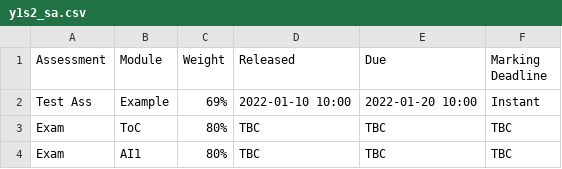
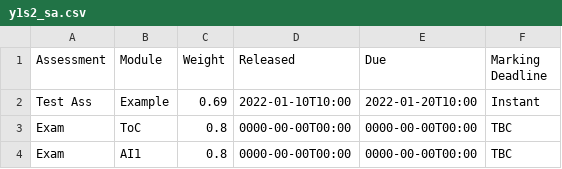
Before and after one commit to MattyTheHacker/FirstYearCSResources, a CSV file: data/y1s2_sa.csv, drawn as a sheet.

Commit message:
change testing data

```diff
--- a/data/y1s2_sa.csv
+++ b/data/y1s2_sa.csv
@@ -1,4 +1,4 @@
 "Assessment","Module","Weight","Released","Due","Marking Deadline"
-"Test Ass","Example","69%","2022-01-10 10:00", "2022-01-20 10:00", "Instant"
-"Exam","ToC","80%","TBC","TBC","TBC"
-"Exam","AI1","80%","TBC","TBC","TBC"
+"Test Ass","Example",0.69,"2022-01-10T10:00", "2022-01-20T10:00", "Instant"
+"Exam","ToC",0.8,"0000-00-00T00:00","0000-00-00T00:00","TBC"
+"Exam","AI1",0.8,"0000-00-00T00:00","0000-00-00T00:00","TBC"
```
